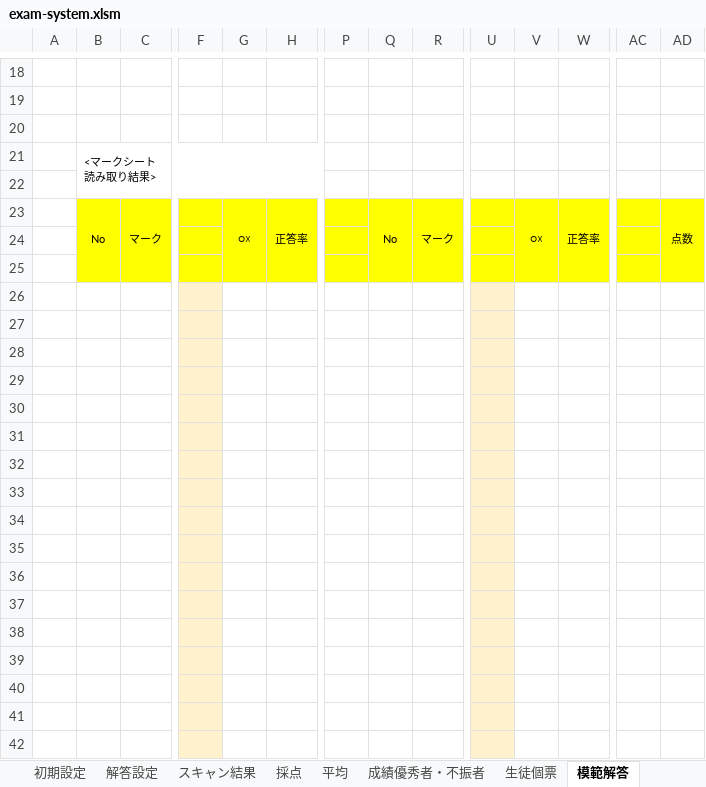
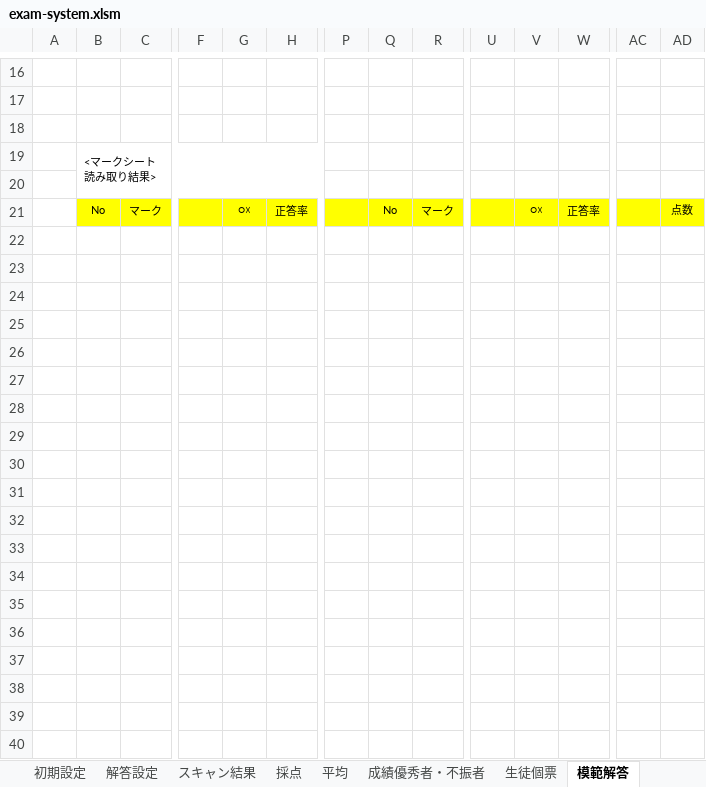
Before and after one commit to krnringo/exam-system, an Excel workbook: exam-system.xlsm, sheet 模範解答, drawn as a sheet; only a part is shown, gaps mark what is left out; values as stored, in another font and other column widths than the file's, no borders; conditional formats not drawn; removed rows and columns are numbered as before the commit, all else as after; rows hold the shown columns only; the diff covers the shown part only; the diff names each change by its address in the sheet, - before the commit and + after, or states it on an @@ line.

Commit message:
印刷範囲を100問入るように変更

```diff
--- a/exam-system.xlsm (sheet 模範解答)
+++ b/exam-system.xlsm (sheet 模範解答)
-B23:B25 merged
-G23:G25 merged
-Q23:Q25 merged
-V23:V25 merged
-AD23:AD25 merged
-row 24: (empty)
-row 25: (empty)
-row 26: (empty)
-row 27: (empty)
-row 28: (empty)
-row 29: (empty)
-row 30: (empty)
-row 31: (empty)
-row 32: (empty)
-row 33: (empty)
-row 34: (empty)
-row 35: (empty)
-row 36: (empty)
-row 37: (empty)
-row 38: (empty)
-row 39: (empty)
-row 40: (empty)
-row 41: (empty)
-row 42: (empty)
```
Also changed, not shown: 24 removed rows, 7 edited cells and cell formats elsewhere in this sheet, sheet 生徒個票, formulas that keep their value, charts or pictures.
